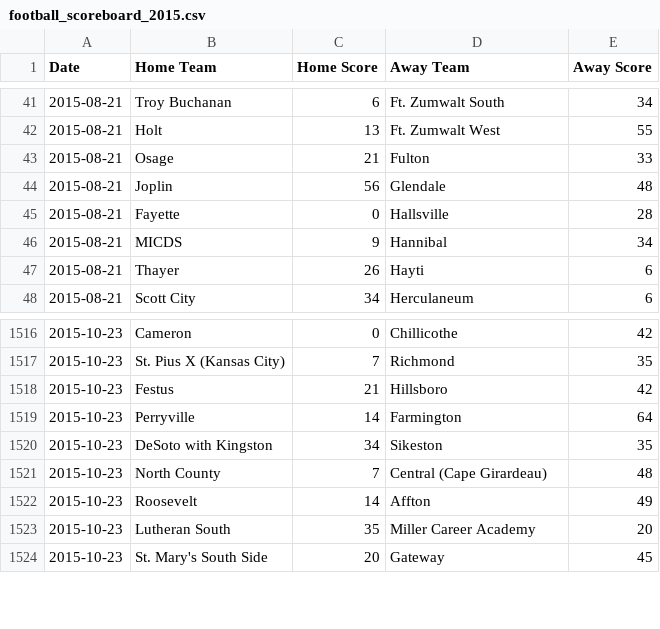
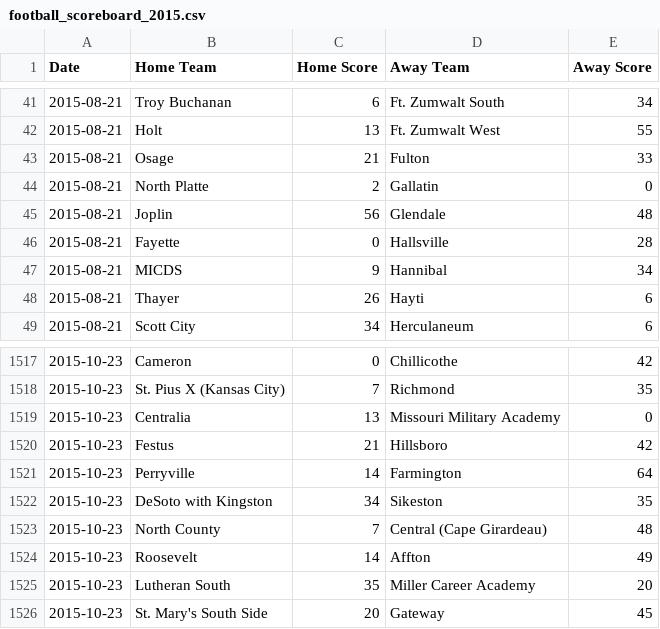
Before and after one commit to AllMOSports/football-ratings-2015, a CSV file: football_scoreboard_2015.csv, drawn as a sheet; only a part is shown, gaps mark what is left out; the diff names each change by its address in the sheet, - before the commit and + after, or states it on an @@ line.

```diff
--- a/football_scoreboard_2015.csv
+++ b/football_scoreboard_2015.csv
+row 44: 2015-08-21 | North Platte | 2 | Gallatin | 0
+row 1519: 2015-10-23 | Centralia | 13 | Missouri Military Academy | 0
```
Also changed, not shown: football_rankings_2015_all.csv, football_rankings_2015_class1.csv, 12 other files.
